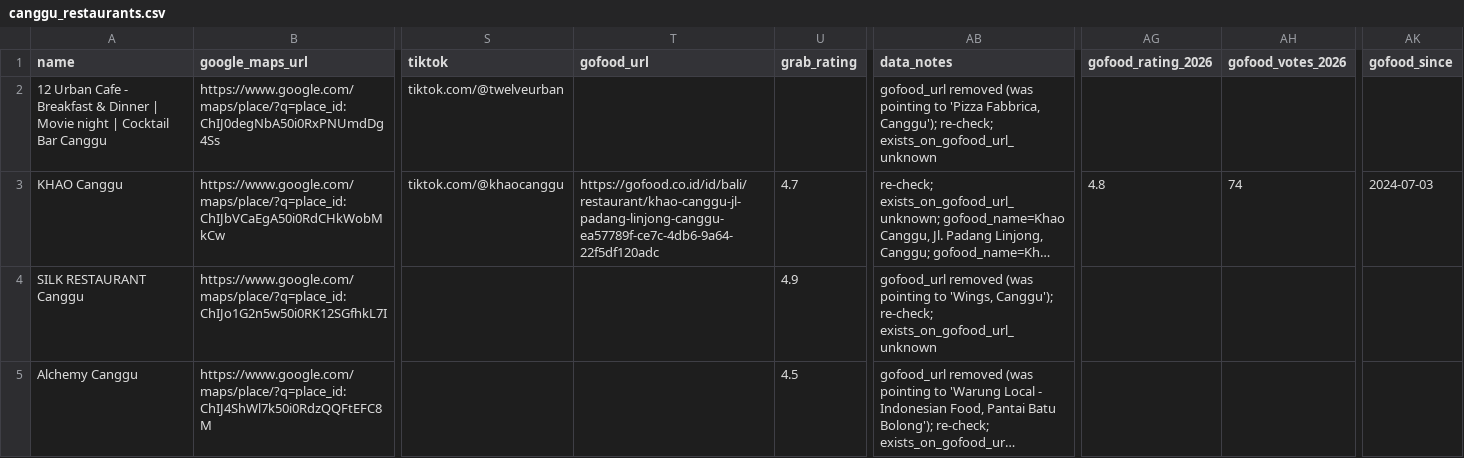
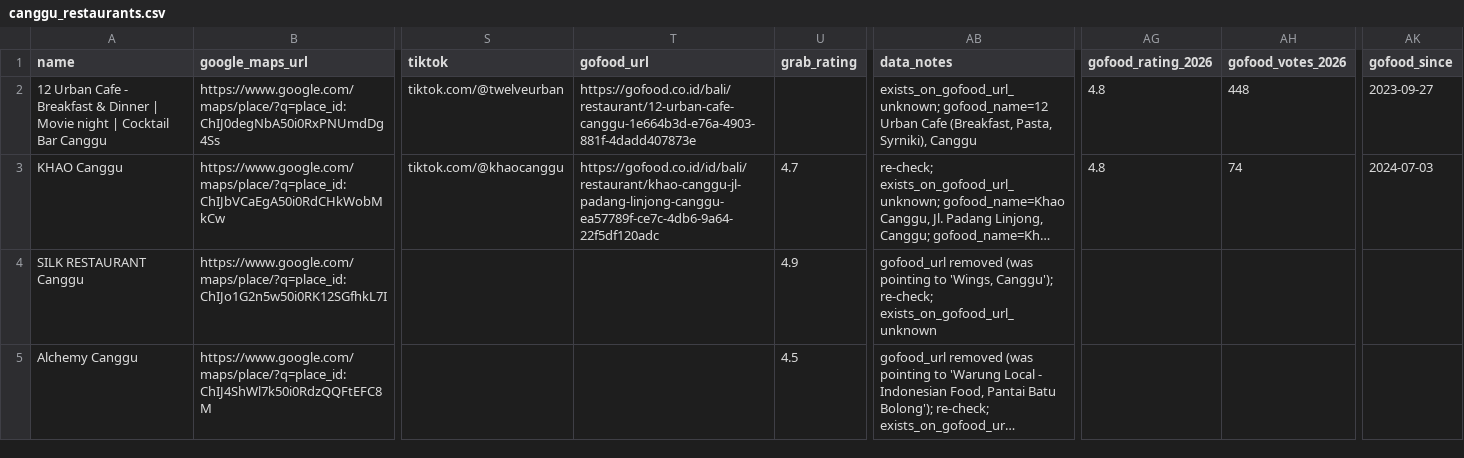
Before and after one commit to ROE3R/canggu-restaurant-parser, a CSV file: output/canggu_restaurants.csv, drawn as a sheet; only a part is shown, gaps mark what is left out; long unchanged cells end in …; the diff names each change by its address in the sheet, - before the commit and + after, or states it on an @@ line.

Commit message:
restore 12 Urban gofood data (verified official page)

```diff
--- a/output/canggu_restaurants.csv
+++ b/output/canggu_restaurants.csv
-T2 (gofood_url): (empty)
+T2 (gofood_url): https://gofood.co.id/bali/restaurant/12-urban-cafe-canggu-1e664b3d-e76a-4903-881f-4dadd407873e
-AB2 (data_notes): gofood_url removed (was pointing to 'Pizza Fabbrica, Canggu'); re-check; exists_on_gofood_url_unknown
+AB2 (data_notes): exists_on_gofood_url_unknown; gofood_name=12 Urban Cafe (Breakfast, Pasta, Syrniki), Canggu
-AG2 (gofood_rating_2026): (empty)
+AG2 (gofood_rating_2026): 4.8
-AH2 (gofood_votes_2026): (empty)
+AH2 (gofood_votes_2026): 448
-AK2 (gofood_since): (empty)
+AK2 (gofood_since): 2023-09-27
```
